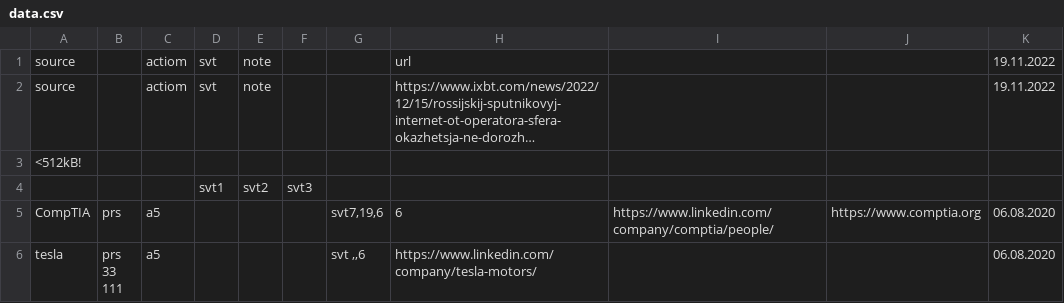
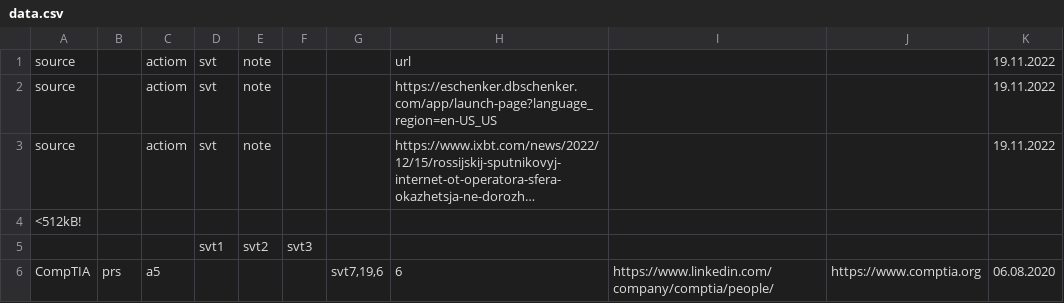
Before and after one commit to other59/datasource, a CSV file: data.csv, drawn as a sheet; only a part is shown; the shorter side is filled out with more unchanged rows; long unchanged cells end in …; the diff names each change by its address in the sheet, - before the commit and + after, or states it on an @@ line.

Commit message:
Update data.csv

```diff
--- a/data.csv
+++ b/data.csv
+row 2: source |  | actiom | svt | note |  |  | https://eschenker.dbschenker.com/app/launch-page?language_region=en-US_US |  |  | 19.11.2022
```
